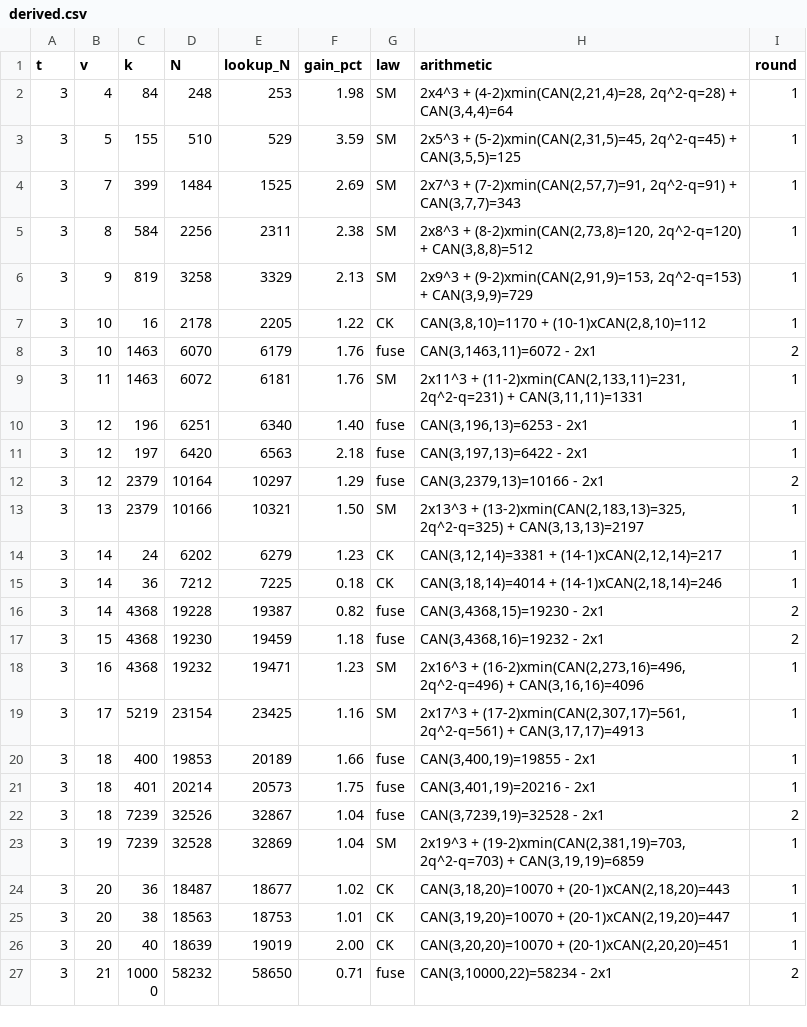
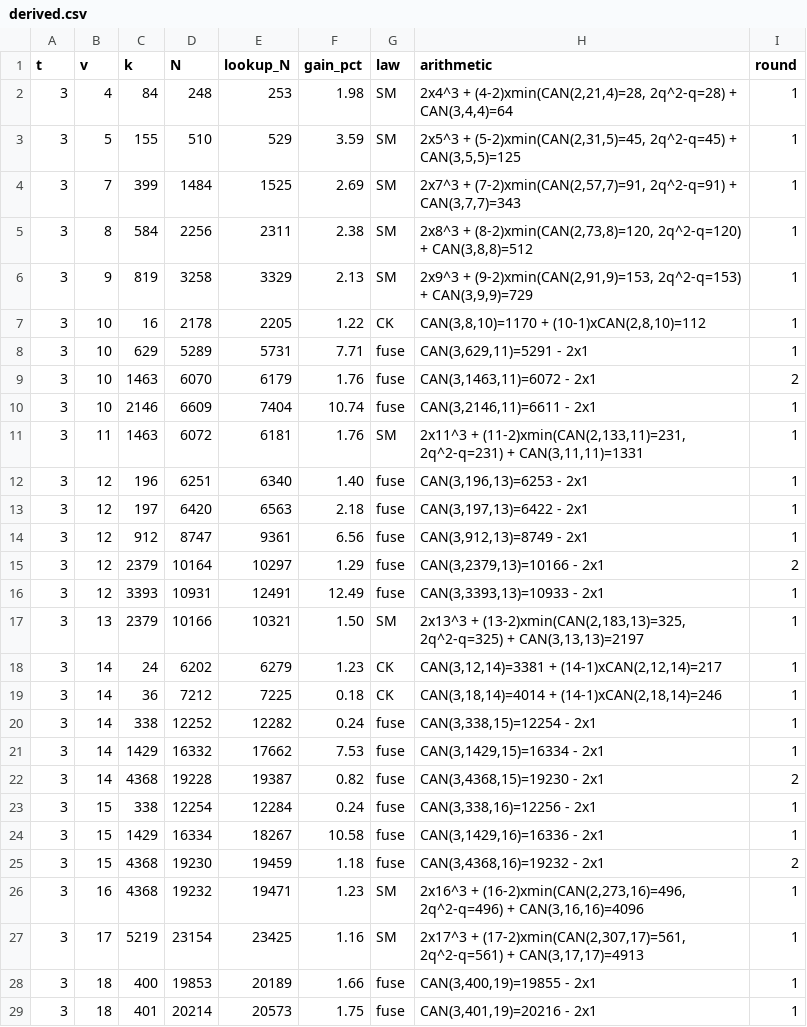
Before and after one commit to chrispbsmolen/ca-tools, a CSV file: table/derived.csv, drawn as a sheet; only a part is shown; the shorter side is filled out with more unchanged rows; the diff names each change by its address in the sheet, - before the commit and + after, or states it on an @@ line.

```diff
--- a/table/derived.csv
+++ b/table/derived.csv
+row 8: 3 | 10 | 629 | 5289 | 5731 | 7.71 | fuse | CAN(3,629,11)=5291 - 2x1 | 1
+row 10: 3 | 10 | 2146 | 6609 | 7404 | 10.74 | fuse | CAN(3,2146,11)=6611 - 2x1 | 1
+row 14: 3 | 12 | 912 | 8747 | 9361 | 6.56 | fuse | CAN(3,912,13)=8749 - 2x1 | 1
+row 16: 3 | 12 | 3393 | 10931 | 12491 | 12.49 | fuse | CAN(3,3393,13)=10933 - 2x1 | 1
+row 20: 3 | 14 | 338 | 12252 | 12282 | 0.24 | fuse | CAN(3,338,15)=12254 - 2x1 | 1
+row 21: 3 | 14 | 1429 | 16332 | 17662 | 7.53 | fuse | CAN(3,1429,15)=16334 - 2x1 | 1
+row 23: 3 | 15 | 338 | 12254 | 12284 | 0.24 | fuse | CAN(3,338,16)=12256 - 2x1 | 1
+row 24: 3 | 15 | 1429 | 16334 | 18267 | 10.58 | fuse | CAN(3,1429,16)=16336 - 2x1 | 1
```
Also changed, not shown: 58 other files.
